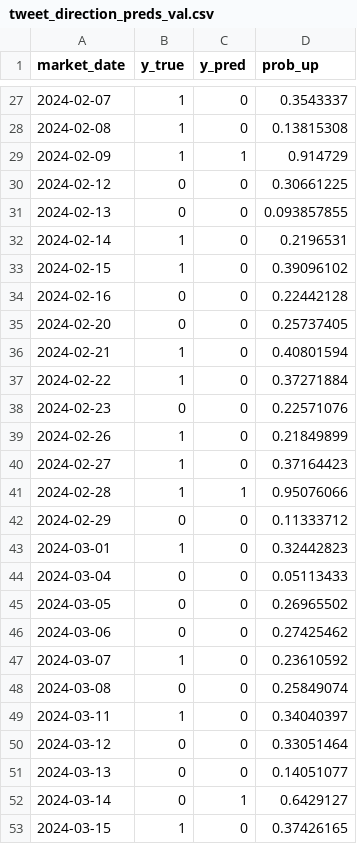
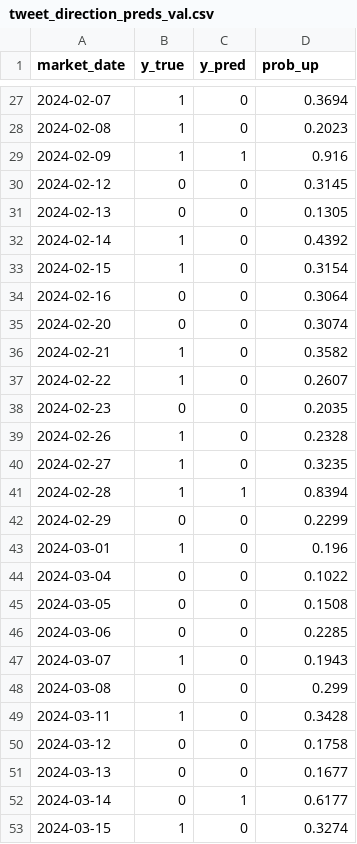
Before and after one commit to Jieoi/TSLA, a CSV file: BERT_models/outputs/tweet_direction_preds_val.csv, drawn as a sheet; only a part is shown, gaps mark what is left out; the diff covers the shown part only.

```diff
--- a/BERT_models/outputs/tweet_direction_preds_val.csv
+++ b/BERT_models/outputs/tweet_direction_preds_val.csv
@@ -27,27 +27,27 @@ market_date,y_true,y_pred,prob_up
-2024-02-07,1,0,0.3543337
-2024-02-08,1,0,0.13815308
-2024-02-09,1,1,0.914729
-2024-02-12,0,0,0.30661225
-2024-02-13,0,0,0.093857855
-2024-02-14,1,0,0.2196531
-2024-02-15,1,0,0.39096102
-2024-02-16,0,0,0.22442128
-2024-02-20,0,0,0.25737405
-2024-02-21,1,0,0.40801594
-2024-02-22,1,0,0.37271884
-2024-02-23,0,0,0.22571076
-2024-02-26,1,0,0.21849899
-2024-02-27,1,0,0.37164423
-2024-02-28,1,1,0.95076066
-2024-02-29,0,0,0.11333712
-2024-03-01,1,0,0.32442823
-2024-03-04,0,0,0.05113433
-2024-03-05,0,0,0.26965502
-2024-03-06,0,0,0.27425462
-2024-03-07,1,0,0.23610592
-2024-03-08,0,0,0.25849074
-2024-03-11,1,0,0.34040397
-2024-03-12,0,0,0.33051464
-2024-03-13,0,0,0.14051077
-2024-03-14,0,1,0.6429127
-2024-03-15,1,0,0.37426165
+2024-02-07,1,0,0.3694
+2024-02-08,1,0,0.2023
+2024-02-09,1,1,0.916
+2024-02-12,0,0,0.3145
+2024-02-13,0,0,0.1305
+2024-02-14,1,0,0.4392
+2024-02-15,1,0,0.3154
+2024-02-16,0,0,0.3064
+2024-02-20,0,0,0.3074
+2024-02-21,1,0,0.3582
+2024-02-22,1,0,0.2607
+2024-02-23,0,0,0.2035
+2024-02-26,1,0,0.2328
+2024-02-27,1,0,0.3235
+2024-02-28,1,1,0.8394
+2024-02-29,0,0,0.2299
+2024-03-01,1,0,0.196
+2024-03-04,0,0,0.1022
+2024-03-05,0,0,0.1508
+2024-03-06,0,0,0.2285
+2024-03-07,1,0,0.1943
+2024-03-08,0,0,0.299
+2024-03-11,1,0,0.3428
+2024-03-12,0,0,0.1758
+2024-03-13,0,0,0.1677
+2024-03-14,0,1,0.6177
+2024-03-15,1,0,0.3274
```
Also changed, not shown: 53 edited cells elsewhere in this file, BERT_models/outputs/tweet_direction_preds_test.csv, 39 other files.
